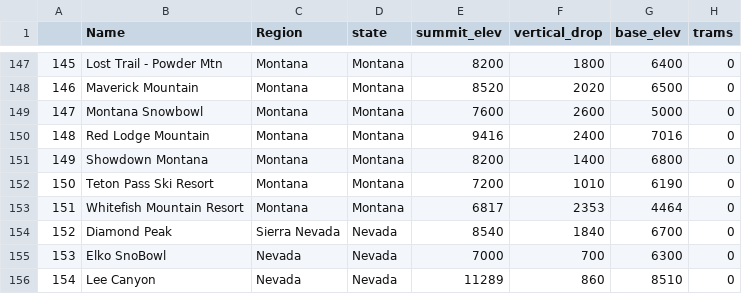
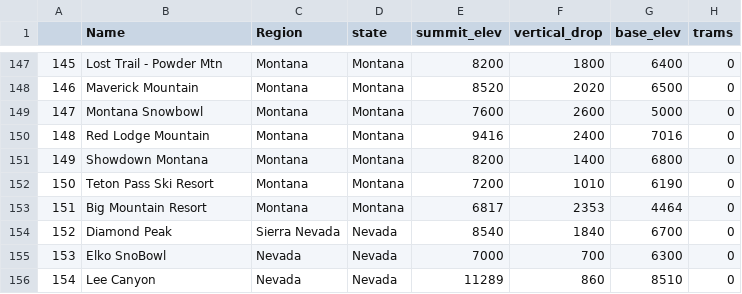
Before and after one commit to rayruzzo/Guided-Capstone, a CSV file: Data Wrangling/step2_output.csv, drawn as a sheet; only a part is shown, gaps mark what is left out; the diff names each change by its address in the sheet, - before the commit and + after, or states it on an @@ line.

```diff
--- a/Data Wrangling/step2_output.csv
+++ b/Data Wrangling/step2_output.csv
-B153 (Name): Whitefish Mountain Resort
+B153 (Name): Big Mountain Resort
```
Also changed, not shown: EDA/step3_output.csv, 11 other files.
